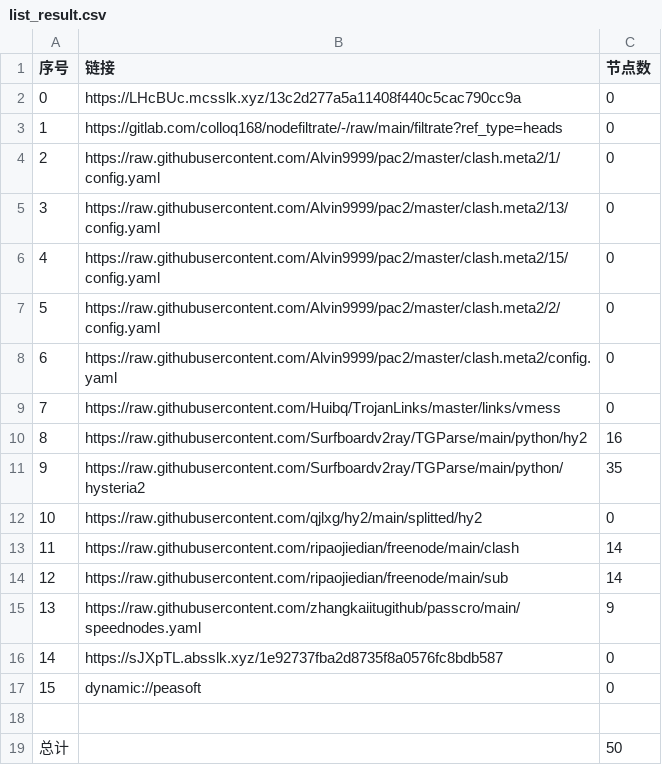
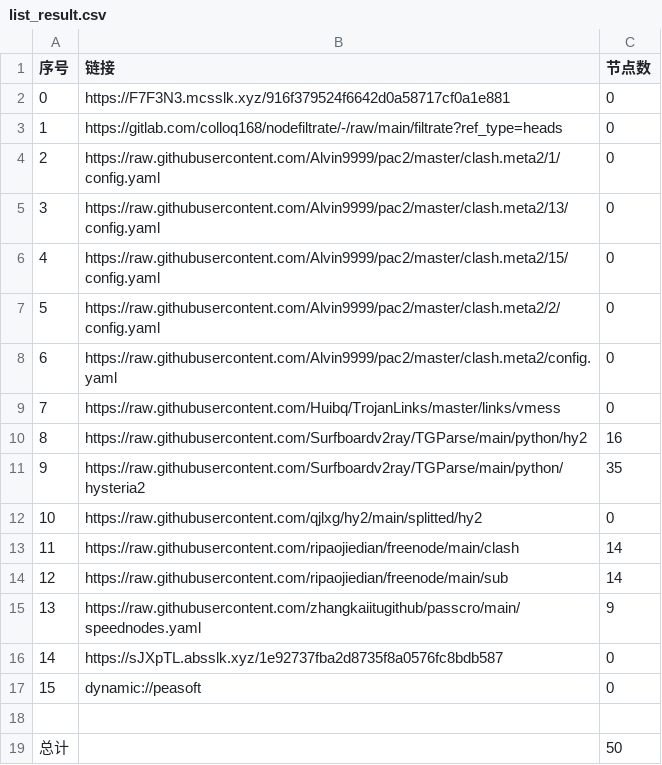
Before and after one commit to wjs-529/AutoMergePublicNodes, a CSV file: list_result.csv, drawn as a sheet.

```diff
--- a/list_result.csv
+++ b/list_result.csv
@@ -1,3 +1,3 @@
 序号,链接,节点数
-0,https://LHcBUc.mcsslk.xyz/13c2d277a5a11408f440c5cac790cc9a,0
+0,https://F7F3N3.mcsslk.xyz/916f379524f6642d0a58717cf0a1e881,0
 1,https://gitlab.com/colloq168/nodefiltrate/-/raw/main/filtrate?ref_type=heads,0
```
Also changed, not shown: 3 other files.
